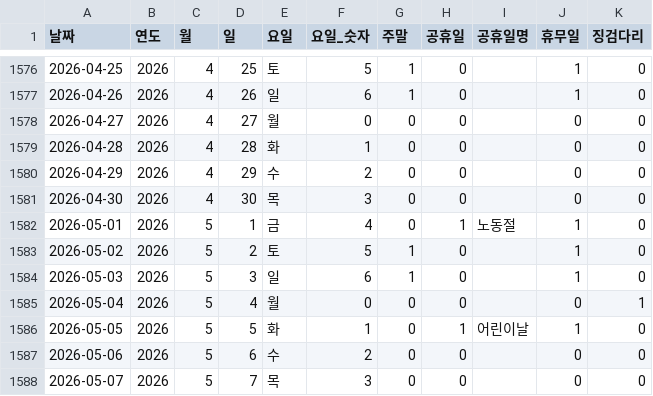
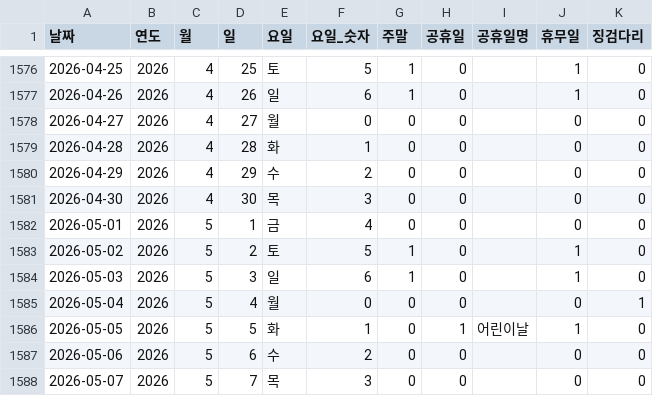
Before and after one commit to CSID-DGU/2026-1-CECD1-3-Hanwool-06, a CSV file: analysis/risk_snapshot/data/processed_data/날짜인덱스.csv, drawn as a sheet; only a part is shown, gaps mark what is left out.

```diff
--- a/analysis/risk_snapshot/data/processed_data/날짜인덱스.csv
+++ b/analysis/risk_snapshot/data/processed_data/날짜인덱스.csv
@@ -1581,3 +1581,3 @@
 2026-04-30,2026,4,30,목,3,0,0,,0,0
-2026-05-01,2026,5,1,금,4,0,1,노동절,1,0
+2026-05-01,2026,5,1,금,4,0,0,,0,0
 2026-05-02,2026,5,2,토,5,1,0,,1,0
```
Also changed, not shown: 3 other files.
